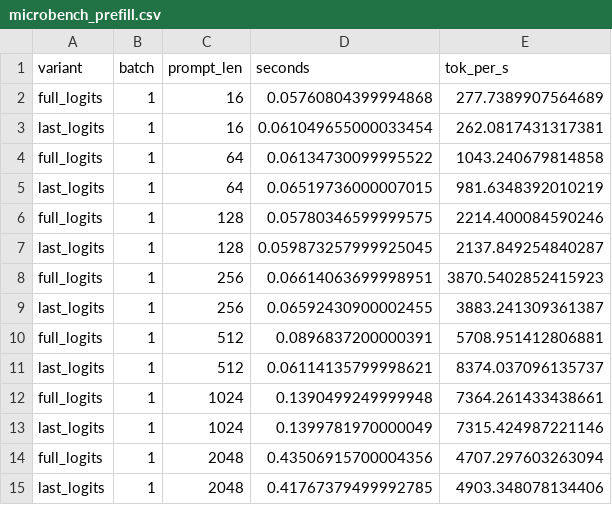
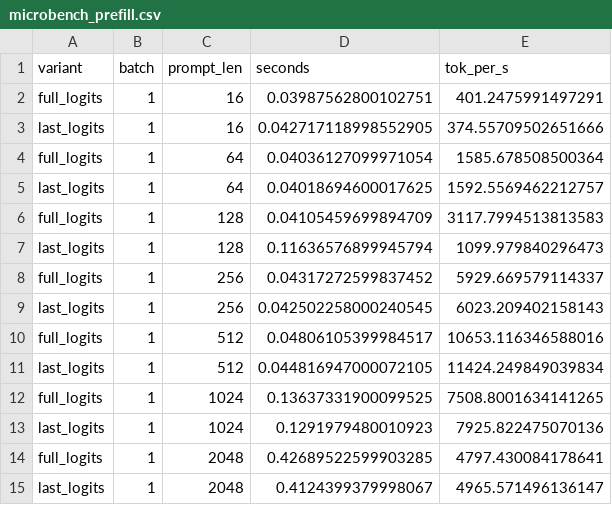
Before and after one commit to Shivanim042003/llm-inference, a CSV file: results/processed/microbench_prefill.csv, drawn as a sheet.

```diff
--- a/results/processed/microbench_prefill.csv
+++ b/results/processed/microbench_prefill.csv
@@ -1,15 +1,15 @@
 variant,batch,prompt_len,seconds,tok_per_s
-full_logits,1,16,0.05760804399994868,277.7389907564689
-last_logits,1,16,0.061049655000033454,262.0817431317381
-full_logits,1,64,0.06134730099995522,1043.240679814858
-last_logits,1,64,0.06519736000007015,981.6348392010219
-full_logits,1,128,0.05780346599999575,2214.400084590246
-last_logits,1,128,0.059873257999925045,2137.849254840287
-full_logits,1,256,0.06614063699998951,3870.5402852415923
-last_logits,1,256,0.06592430900002455,3883.241309361387
-full_logits,1,512,0.0896837200000391,5708.951412806881
-last_logits,1,512,0.06114135799998621,8374.037096135737
-full_logits,1,1024,0.1390499249999948,7364.261433438661
-last_logits,1,1024,0.1399781970000049,7315.424987221146
-full_logits,1,2048,0.43506915700004356,4707.297603263094
-last_logits,1,2048,0.41767379499992785,4903.348078134406
+full_logits,1,16,0.03987562800102751,401.2475991497291
+last_logits,1,16,0.042717118998552905,374.55709502651666
+full_logits,1,64,0.04036127099971054,1585.678508500364
+last_logits,1,64,0.04018694600017625,1592.5569462212757
+full_logits,1,128,0.04105459699894709,3117.7994513813583
+last_logits,1,128,0.11636576899945794,1099.979840296473
+full_logits,1,256,0.04317272599837452,5929.669579114337
+last_logits,1,256,0.042502258000240545,6023.209402158143
+full_logits,1,512,0.04806105399984517,10653.116346588016
+last_logits,1,512,0.044816947000072105,11424.249849039834
+full_logits,1,1024,0.13637331900099525,7508.8001634141265
+last_logits,1,1024,0.1291979480010923,7925.822475070136
+full_logits,1,2048,0.42689522599903285,4797.430084178641
+last_logits,1,2048,0.4124399379998067,4965.571496136147
```
Also changed, not shown: results/processed/microbench_decode.csv, 6 other files.
